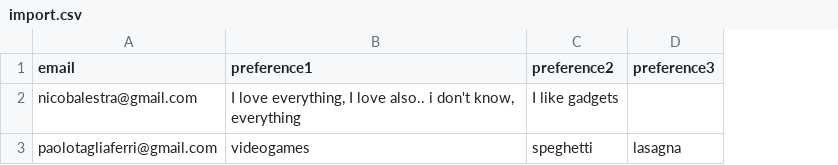
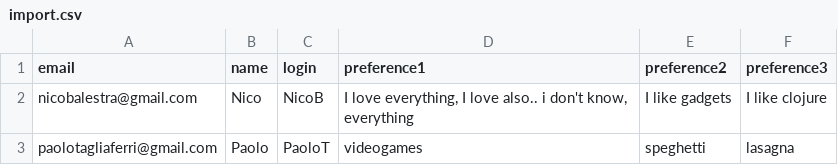
Before and after one commit to nicobalestra/santa, a CSV file: import.csv, drawn as a sheet; addresses are those after the commit; the diff names each change by its address in the sheet, - before the commit and + after, or states it on an @@ line.

Commit message:
Finished matching logic and added error message on failed login

```diff
--- a/import.csv
+++ b/import.csv
+column B (name), rows 2-3: Nico | Paolo
+column C (login), rows 2-3: NicoB | PaoloT
-F2 (preference3): (empty)
+F2 (preference3): I like clojure
```
Also changed, not shown: 8 other files.
